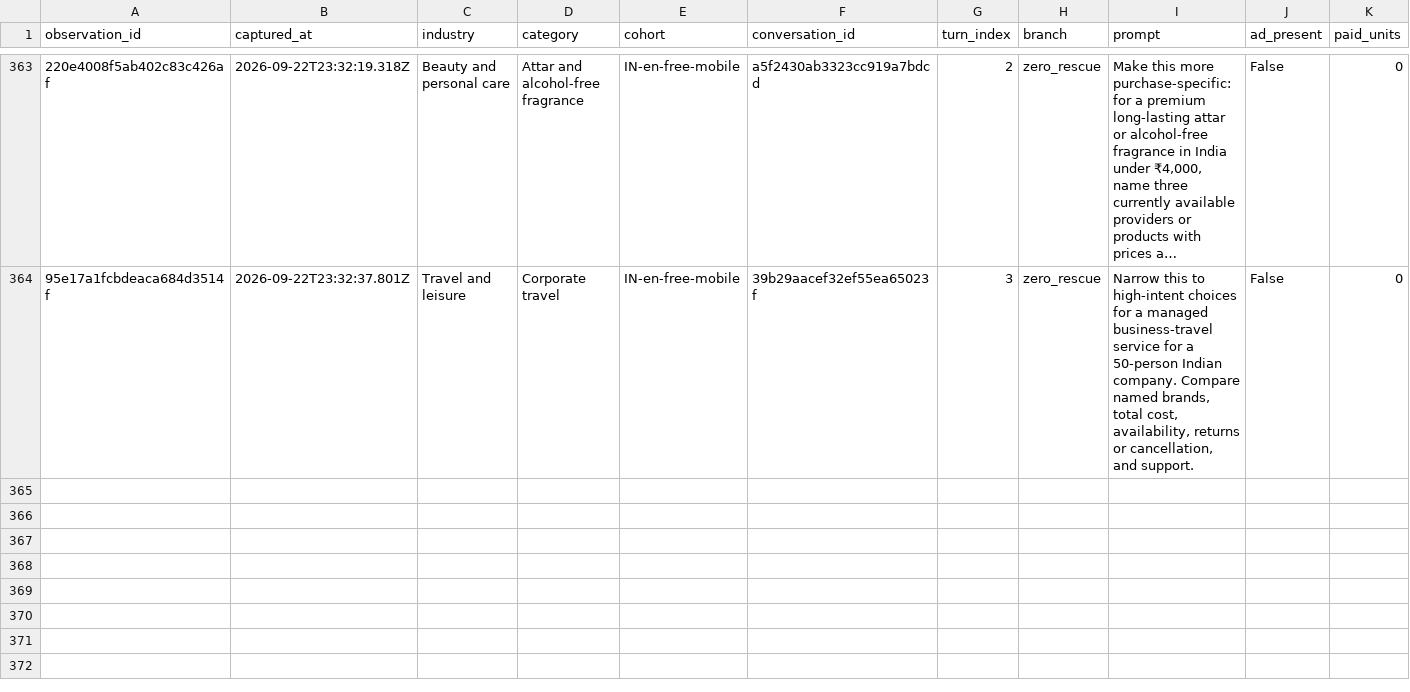
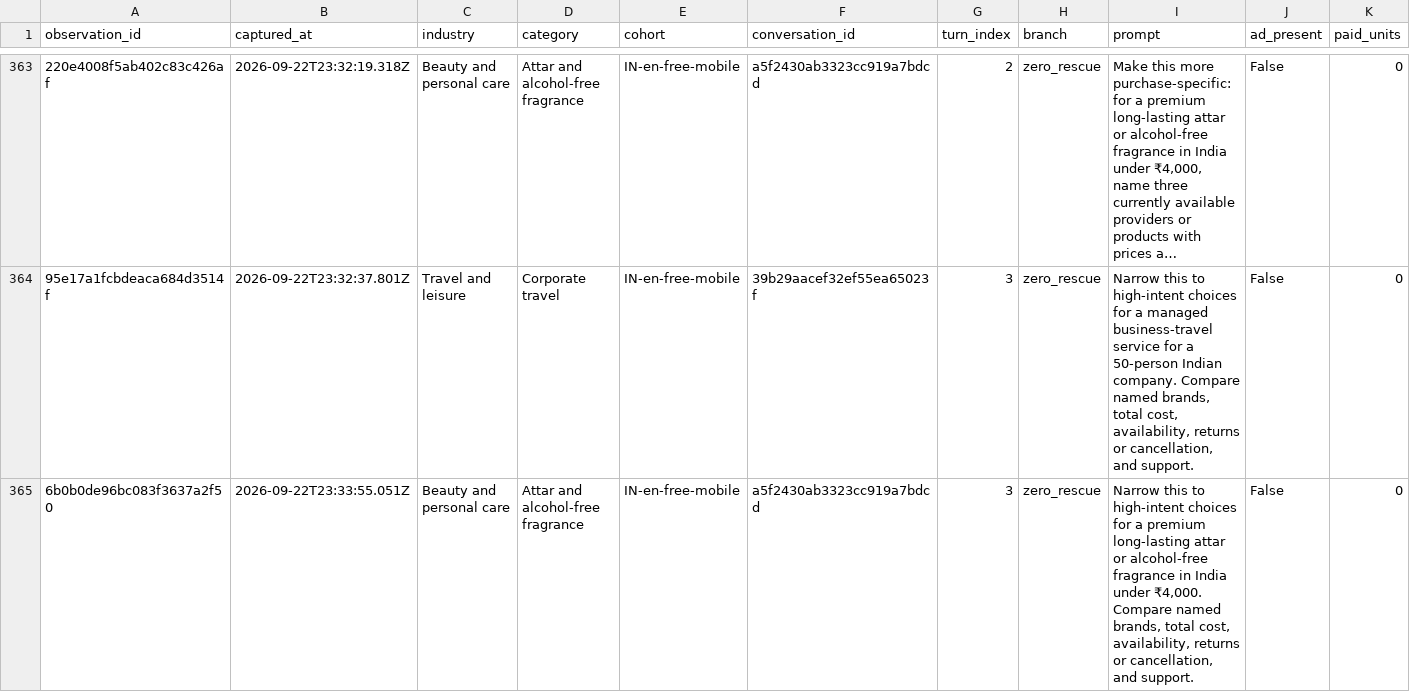
Before and after one commit to viren040/chatgpt-ads-library, a CSV file: prompt-observations.csv, drawn as a sheet; only a part is shown, gaps mark what is left out; long unchanged cells end in …; rows hold the shown columns only; the diff names each change by its address in the sheet, - before the commit and + after, or states it on an @@ line.

```diff
--- a/prompt-observations.csv
+++ b/prompt-observations.csv
+row 365: 6b0b0de96bc083f3637a2f50 | 2026-09-22T23:33:55.051Z | Beauty and personal care | Attar and alcohol-free fragrance | IN-en-free-mobile | a5f2430ab3323cc919a7bdcd | 3 | zero_rescue | Narrow this to high-intent choices for a premium long-lasting attar or alcohol-free fragrance in India under ₹4,000. Compare named brands, total cost, availability, returns or cancellation, and support. | False | 0
```
Also changed, not shown: 4 other files.
